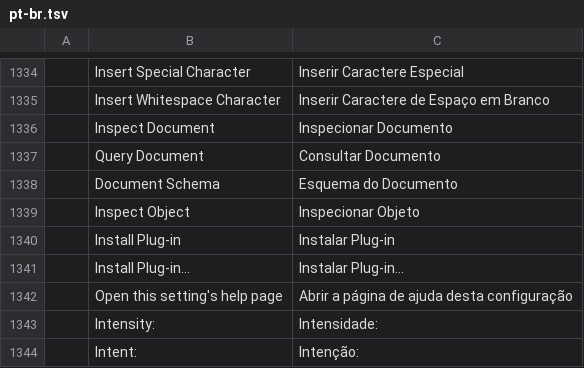
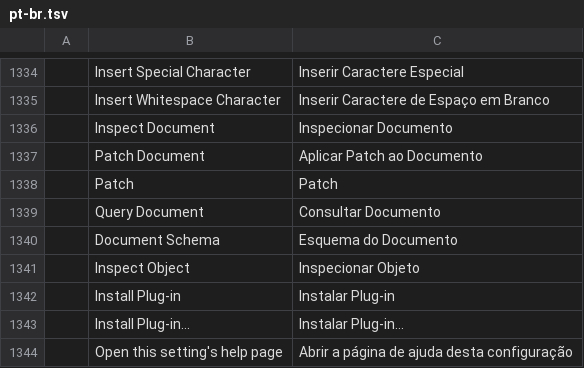
Before and after one commit to addibble/vectorcraft, a TSV file: crates/ui-egui/src/i18n/pt-br.tsv, drawn as a sheet; only a part is shown, gaps mark what is left out; the shorter side is filled out with more unchanged rows; the diff names each change by its address in the sheet, - before the commit and + after, or states it on an @@ line.

```diff
--- a/crates/ui-egui/src/i18n/pt-br.tsv
+++ b/crates/ui-egui/src/i18n/pt-br.tsv
+row 1337:  | Patch Document | Aplicar Patch ao Documento
+row 1338:  | Patch | Patch
```
Also changed, not shown: crates/ui-egui/src/i18n/fi.tsv, crates/ui-egui/src/i18n/ko.tsv, 34 other files.
